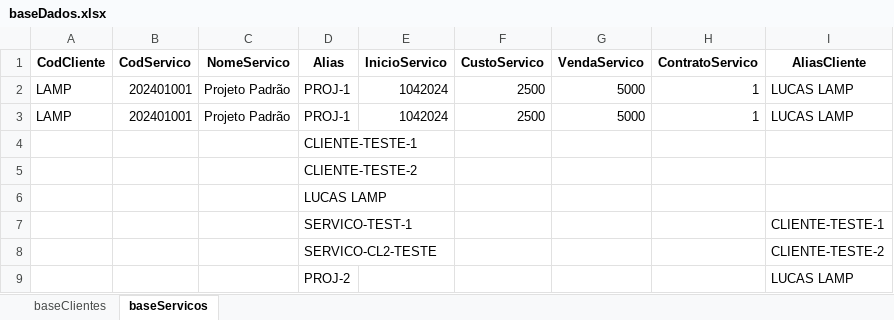
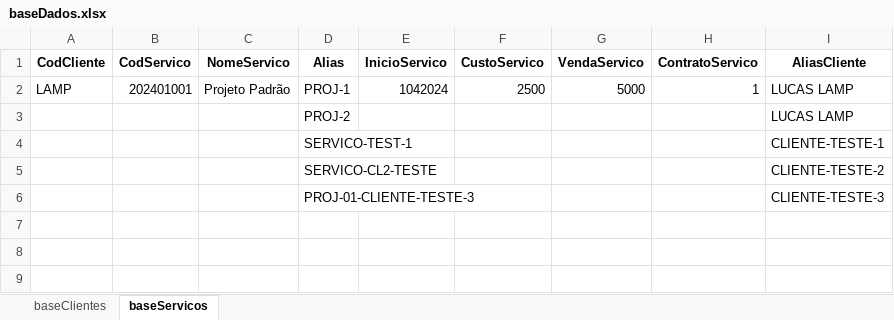
Before and after one commit to LAMP-LUCAS/foton, an Excel workbook: foton_system/foton_make/testes/baseDados.xlsx, sheet baseServicos, drawn as a sheet; values as stored, in another font and other column widths than the file's, no borders; removed rows and columns are numbered as before the commit, all else as after; the diff names each change by its address in the sheet, - before the commit and + after, or states it on an @@ line.

Commit message:
Bugs corrigidos e pronto para teste em uma base real antes de liberar para produção

```diff
--- a/foton_system/foton_make/testes/baseDados.xlsx (sheet baseServicos)
+++ b/foton_system/foton_make/testes/baseDados.xlsx (sheet baseServicos)
-row 3: LAMP | 202401001 | Projeto Padrão | PROJ-1 | 1042024 | 2500 | 5000 | 1 | LUCAS LAMP
-row 4:  |  |  | CLIENTE-TESTE-1
-row 5:  |  |  | CLIENTE-TESTE-2
-row 6:  |  |  | LUCAS LAMP
@@ row 9 moved to row 3: PROJ-2 @@
+row 6:  |  |  | PROJ-01-CLIENTE-TESTE-3 |  |  |  |  | CLIENTE-TESTE-3
```
Also changed, not shown: 4 other files.
